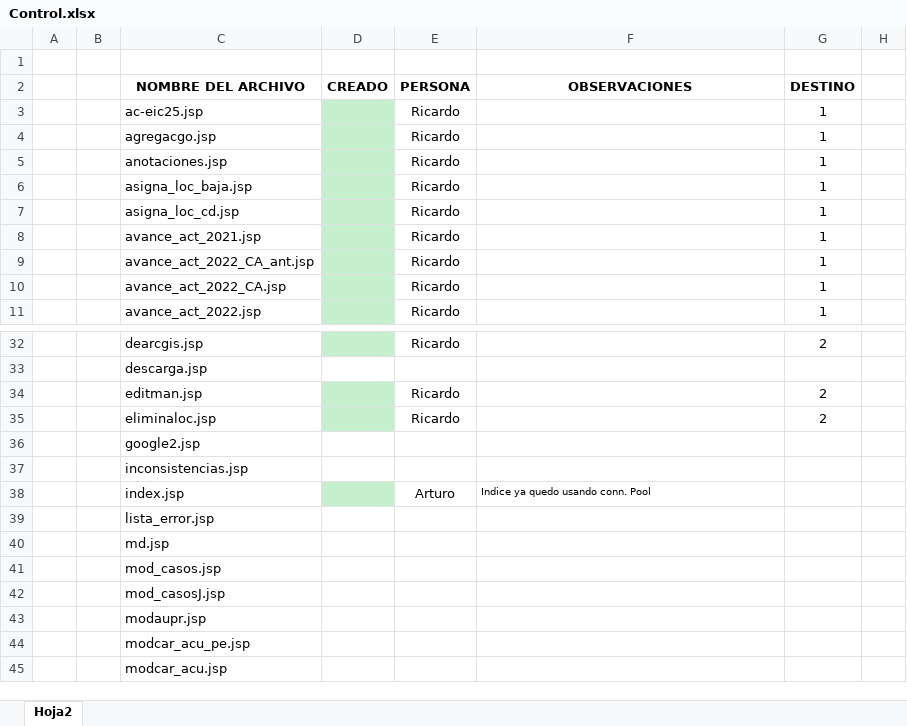
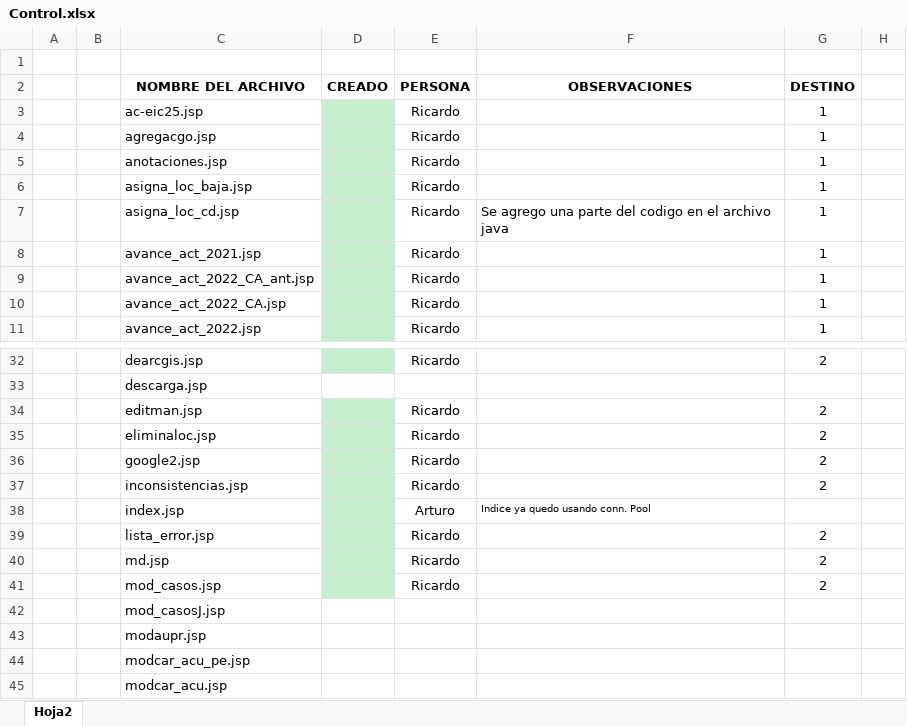
Before and after one commit to Arthurgtsan/sigma_prueba, an Excel workbook: Control.xlsx, sheet Hoja2, drawn as a sheet; only a part is shown, gaps mark what is left out; values as stored, in another font and other column widths than the file's, no borders; removed rows and columns are numbered as before the commit, all else as after; the diff names each change by its address in the sheet, - before the commit and + after, or states it on an @@ line.

Commit message:
Se corrigieron algunos archivos que tenian errores, y otros se cambio la consulta al archivo java.

```diff
--- a/Control.xlsx (sheet Hoja2)
+++ b/Control.xlsx (sheet Hoja2)
-F7 (OBSERVACIONES): (empty)
+F7 (OBSERVACIONES): Se agrego una parte del codigo en el archivo java
-row 36:  |  | google2.jsp
-row 37:  |  | inconsistencias.jsp
+row 36:  |  | google2.jsp |  | Ricardo |  | 2
+row 37:  |  | inconsistencias.jsp |  | Ricardo |  | 2
-row 39:  |  | lista_error.jsp
-row 40:  |  | md.jsp
-row 41:  |  | mod_casos.jsp
+row 39:  |  | lista_error.jsp |  | Ricardo |  | 2
+row 40:  |  | md.jsp |  | Ricardo |  | 2
+row 41:  |  | mod_casos.jsp |  | Ricardo |  | 2
```
Also changed, not shown: 9 other files.
